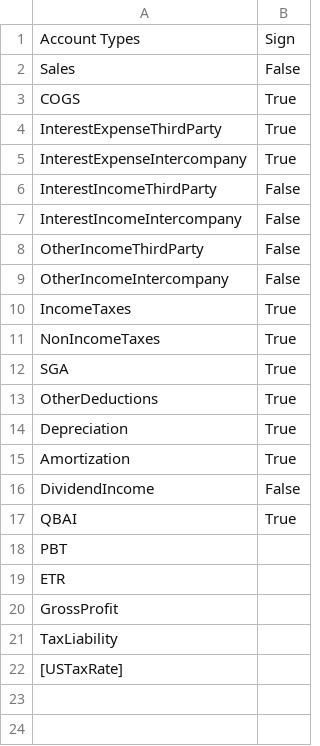
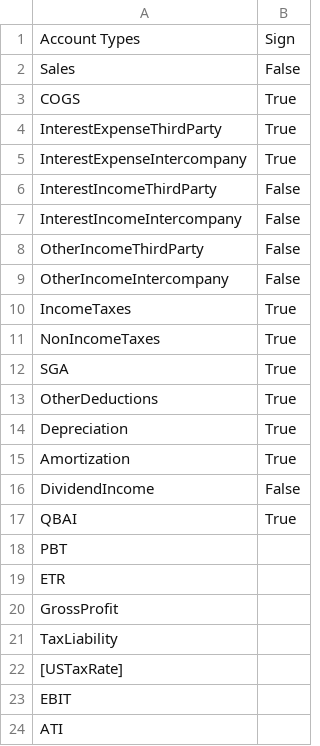
Before and after one commit to tonyshen1999/shadow_model, a CSV file: config/shadow_accounts.csv, drawn as a sheet; the diff names each change by its address in the sheet, - before the commit and + after, or states it on an @@ line.

```diff
--- a/config/shadow_accounts.csv
+++ b/config/shadow_accounts.csv
+row 23: EBIT
+row 24: ATI
```
Also changed, not shown: accounts.csv, testing_ties.csv, 4 other files.
